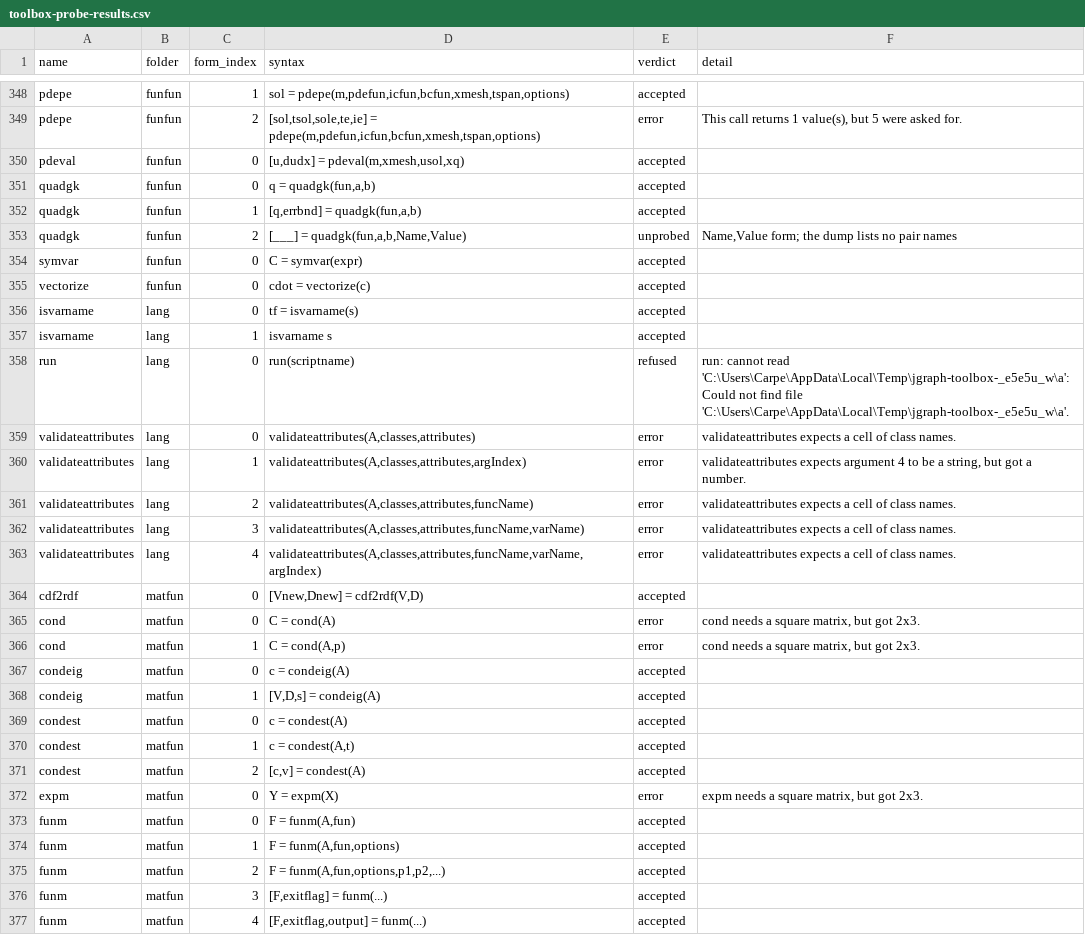
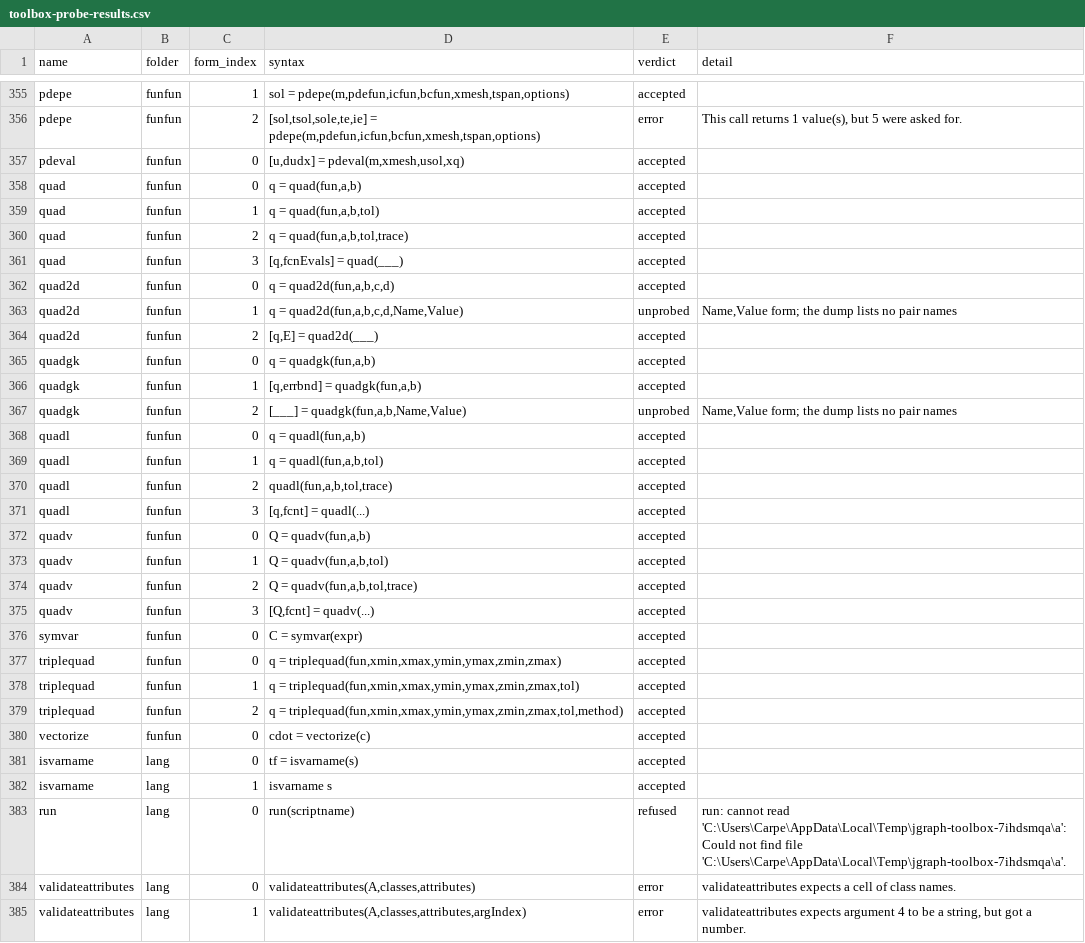
Before and after one commit to carpenterjl/JGraph, a CSV file: tools/matlab-checklist/toolbox-probe-results.csv, drawn as a sheet; only a part is shown, gaps mark what is left out; the shorter side is filled out with more unchanged rows; the diff covers the shown part only.

```diff
--- a/tools/matlab-checklist/toolbox-probe-results.csv
+++ b/tools/matlab-checklist/toolbox-probe-results.csv
@@ -350,2 +357,9 @@ pdepe,funfun,2,"[sol,tsol,sole,te,ie] = pdepe(m,pdefun,icfun,bcfun,xmesh,tspan,o
 pdeval,funfun,0,"[u,dudx] = pdeval(m,xmesh,usol,xq)",accepted,
+quad,funfun,0,"q = quad(fun,a,b)",accepted,
+quad,funfun,1,"q = quad(fun,a,b,tol)",accepted,
+quad,funfun,2,"q = quad(fun,a,b,tol,trace)",accepted,
+quad,funfun,3,"[q,fcnEvals] = quad(___)",accepted,
+quad2d,funfun,0,"q = quad2d(fun,a,b,c,d)",accepted,
+quad2d,funfun,1,"q = quad2d(fun,a,b,c,d,Name,Value)",unprobed,"Name,Value form; the dump lists no pair names"
+quad2d,funfun,2,"[q,E] = quad2d(___)",accepted,
 quadgk,funfun,0,"q = quadgk(fun,a,b)",accepted,
@@ -353,3 +367,14 @@ quadgk,funfun,1,"[q,errbnd] = quadgk(fun,a,b)",accepted,
 quadgk,funfun,2,"[___] = quadgk(fun,a,b,Name,Value)",unprobed,"Name,Value form; the dump lists no pair names"
+quadl,funfun,0,"q = quadl(fun,a,b)",accepted,
+quadl,funfun,1,"q = quadl(fun,a,b,tol)",accepted,
+quadl,funfun,2,"quadl(fun,a,b,tol,trace)",accepted,
+quadl,funfun,3,"[q,fcnt] = quadl(...)",accepted,
+quadv,funfun,0,"Q = quadv(fun,a,b)",accepted,
+quadv,funfun,1,"Q = quadv(fun,a,b,tol)",accepted,
+quadv,funfun,2,"Q = quadv(fun,a,b,tol,trace)",accepted,
+quadv,funfun,3,"[Q,fcnt] = quadv(...)",accepted,
 symvar,funfun,0,C = symvar(expr),accepted,
+triplequad,funfun,0,"q = triplequad(fun,xmin,xmax,ymin,ymax,zmin,zmax)",accepted,
+triplequad,funfun,1,"q = triplequad(fun,xmin,xmax,ymin,ymax,zmin,zmax,tol)",accepted,
+triplequad,funfun,2,"q = triplequad(fun,xmin,xmax,ymin,ymax,zmin,zmax,tol,method)",accepted,
 vectorize,funfun,0,cdot = vectorize(c),accepted,
@@ -357,3 +382,3 @@ isvarname,lang,0,tf = isvarname(s),accepted,
 isvarname,lang,1,isvarname s,accepted,
-run,lang,0,run(scriptname),refused,run: cannot read 'C:\Users\Carpe\AppData\Local\Temp\jgraph-toolbox-_e5e5u_w\a': Could not find file 'C:\Users\Carpe\AppData\Local\Temp\jgraph-toolbox-_e5e5u_w\a'.
+run,lang,0,run(scriptname),refused,run: cannot read 'C:\Users\Carpe\AppData\Local\Temp\jgraph-toolbox-7ihdsmqa\a': Could not find file 'C:\Users\Carpe\AppData\Local\Temp\jgraph-toolbox-7ihdsmqa\a'.
 validateattributes,lang,0,"validateattributes(A,classes,attributes)",error,validateattributes expects a cell of class names.
```
Also changed, not shown: 7 added rows elsewhere in this file, 13 other files.
